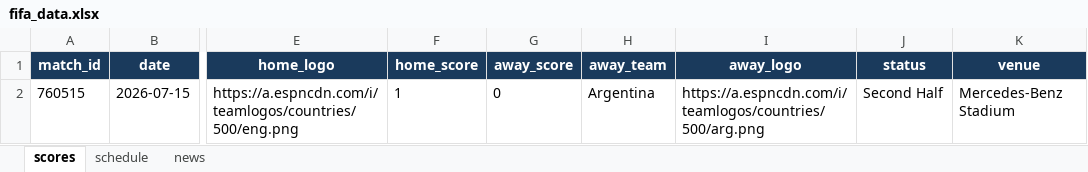
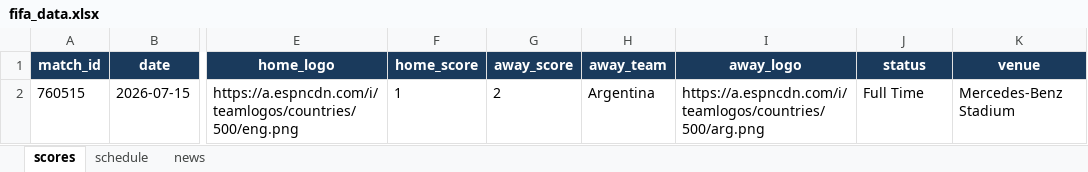
Before and after one commit to bibhu2020/media, an Excel workbook: fifa/fifa_data.xlsx, sheet scores, drawn as a sheet; only a part is shown, gaps mark what is left out; values as stored, in another font and other column widths than the file's, no borders; the diff names each change by its address in the sheet, - before the commit and + after, or states it on an @@ line.

```diff
--- a/fifa/fifa_data.xlsx (sheet scores)
+++ b/fifa/fifa_data.xlsx (sheet scores)
-G2 (away_score): 0
+G2 (away_score): 2
-J2 (status): Second Half
+J2 (status): Full Time
```
Also changed, not shown: sheet news, sheet schedule.
